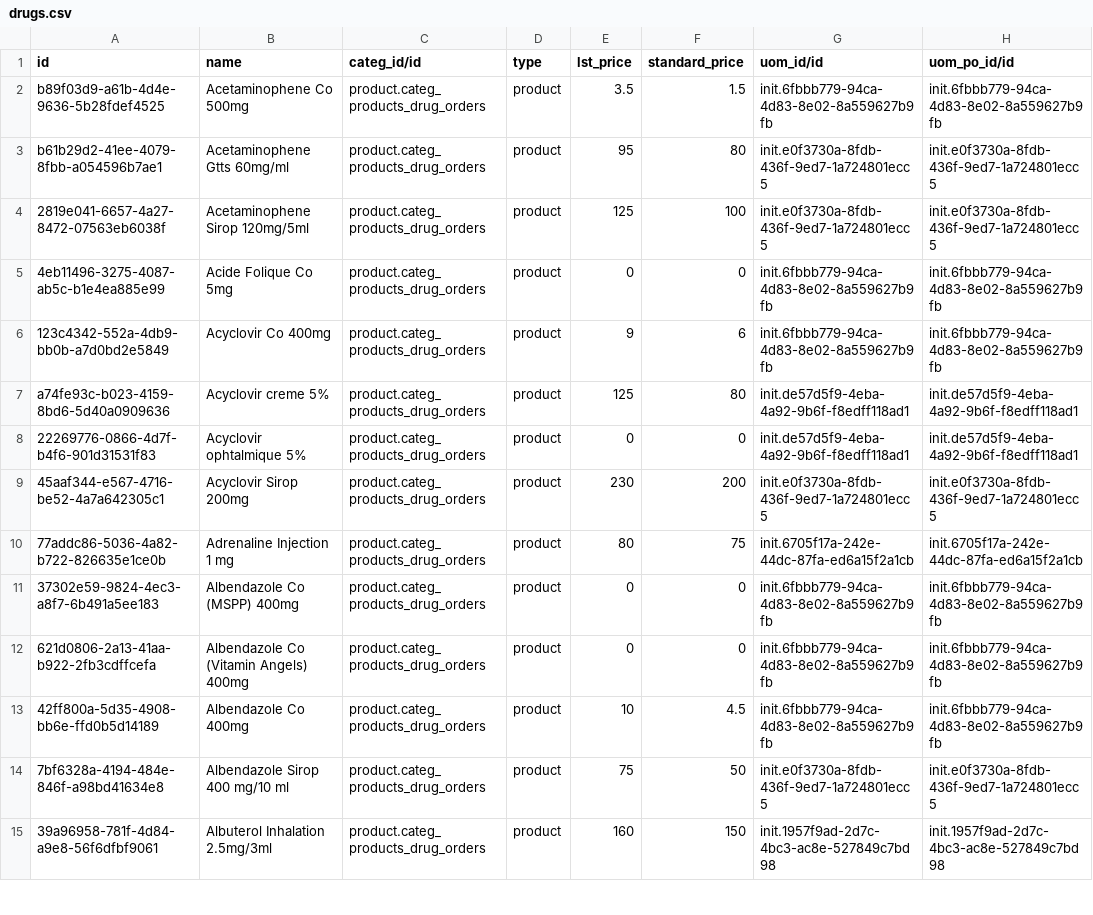
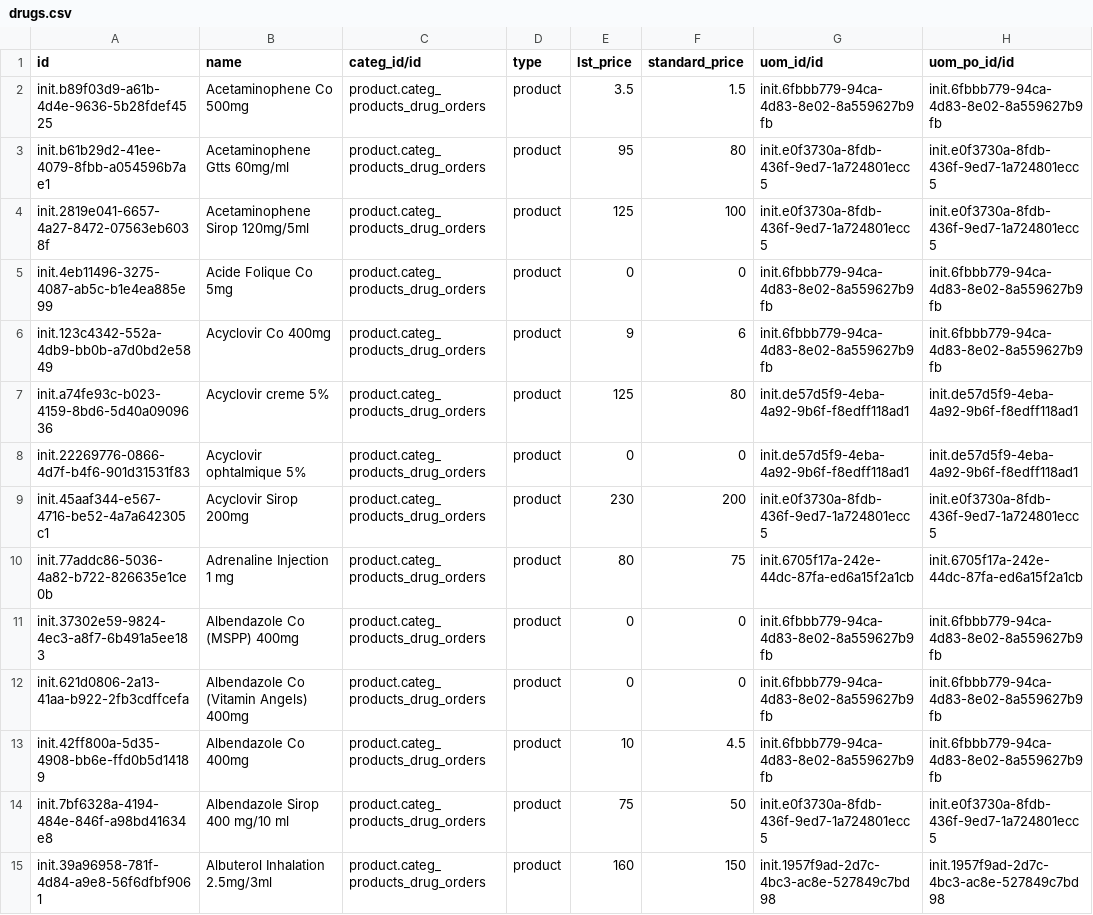
Before and after one commit to mekomsolutions/odoo-config-c2c, a CSV file: configuration/product_variant/drugs.csv, drawn as a sheet; only a part is shown; the diff covers the shown part only; the diff names each change by its address in the sheet, - before the commit and + after, or states it on an @@ line.

Commit message:
Add init. prefix

```diff
--- a/configuration/product_variant/drugs.csv
+++ b/configuration/product_variant/drugs.csv
-A2 (id): b89f03d9-a61b-4d4e-9636-5b28fdef4525
+A2 (id): init.b89f03d9-a61b-4d4e-9636-5b28fdef4525
-A3 (id): b61b29d2-41ee-4079-8fbb-a054596b7ae1
+A3 (id): init.b61b29d2-41ee-4079-8fbb-a054596b7ae1
-A4 (id): 2819e041-6657-4a27-8472-07563eb6038f
+A4 (id): init.2819e041-6657-4a27-8472-07563eb6038f
-A5 (id): 4eb11496-3275-4087-ab5c-b1e4ea885e99
+A5 (id): init.4eb11496-3275-4087-ab5c-b1e4ea885e99
-A6 (id): 123c4342-552a-4db9-bb0b-a7d0bd2e5849
+A6 (id): init.123c4342-552a-4db9-bb0b-a7d0bd2e5849
-A7 (id): a74fe93c-b023-4159-8bd6-5d40a0909636
+A7 (id): init.a74fe93c-b023-4159-8bd6-5d40a0909636
-A8 (id): 22269776-0866-4d7f-b4f6-901d31531f83
+A8 (id): init.22269776-0866-4d7f-b4f6-901d31531f83
-A9 (id): 45aaf344-e567-4716-be52-4a7a642305c1
+A9 (id): init.45aaf344-e567-4716-be52-4a7a642305c1
-A10 (id): 77addc86-5036-4a82-b722-826635e1ce0b
+A10 (id): init.77addc86-5036-4a82-b722-826635e1ce0b
-A11 (id): 37302e59-9824-4ec3-a8f7-6b491a5ee183
+A11 (id): init.37302e59-9824-4ec3-a8f7-6b491a5ee183
-A12 (id): 621d0806-2a13-41aa-b922-2fb3cdffcefa
+A12 (id): init.621d0806-2a13-41aa-b922-2fb3cdffcefa
-A13 (id): 42ff800a-5d35-4908-bb6e-ffd0b5d14189
+A13 (id): init.42ff800a-5d35-4908-bb6e-ffd0b5d14189
-A14 (id): 7bf6328a-4194-484e-846f-a98bd41634e8
+A14 (id): init.7bf6328a-4194-484e-846f-a98bd41634e8
-A15 (id): 39a96958-781f-4d84-a9e8-56f6dfbf9061
+A15 (id): init.39a96958-781f-4d84-a9e8-56f6dfbf9061
```
Also changed, not shown: 141 edited cells elsewhere in this file.
